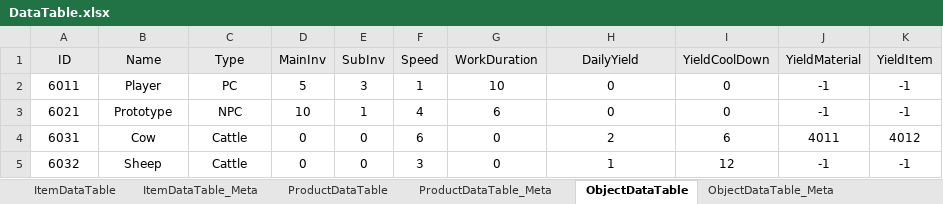
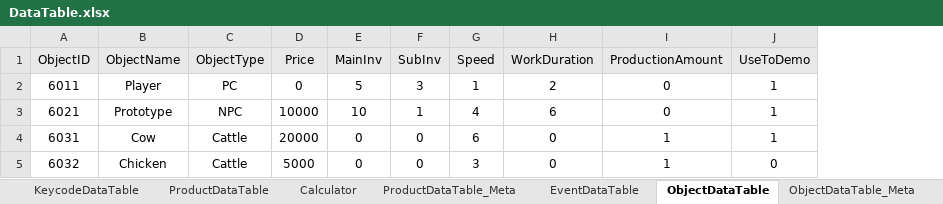
Before and after one commit to Educus/Prototype-AutoFarm, an Excel workbook: Assets/DataTable/DataTable.xlsx, sheet ObjectDataTable, drawn as a sheet; values as stored, in another font and other column widths than the file's, no borders; conditional formats not drawn; removed rows and columns are numbered as before the commit, all else as after; the diff names each change by its address in the sheet, - before the commit and + after, or states it on an @@ line.

```diff
--- a/Assets/DataTable/DataTable.xlsx (sheet ObjectDataTable)
+++ b/Assets/DataTable/DataTable.xlsx (sheet ObjectDataTable)
+column D (Price), rows 2-5: 0 | 10000 | 20000 | 5000
-column I (YieldCoolDown), rows 2-5: 0 | 0 | 6 | 12
-column J (YieldMaterial), rows 2-5: -1 | -1 | 4011 | -1
-column K (YieldItem), rows 2-5: -1 | -1 | 4012 | -1
+column J (UseToDemo), rows 2-5: 1 | 1 | 1 | 0
-A1: ID
+A1: ObjectID
-B1: Name
+B1: ObjectName
-C1: Type
+C1: ObjectType
-I1: DailyYield
+I1: ProductionAmount
-H2 (WorkDuration): 10
+H2 (WorkDuration): 2
-I4 (ProductionAmount): 2
+I4 (ProductionAmount): 1
-B5 (ObjectName): Sheep
+B5 (ObjectName): Chicken
```
Also changed, not shown: sheet KeycodeDataTable, sheet ObjectDataTable_Meta, sheet ProductDataTable, sheet LocalizationTable, sheet ItemDataTable_Meta, sheet ProductDataTable_Meta, 3 more sheets, other sheet tabs, 1 other file.
